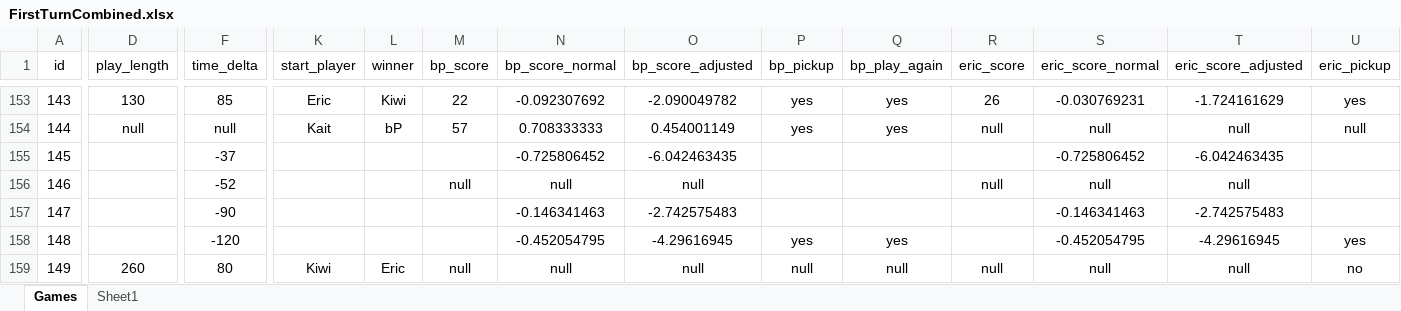
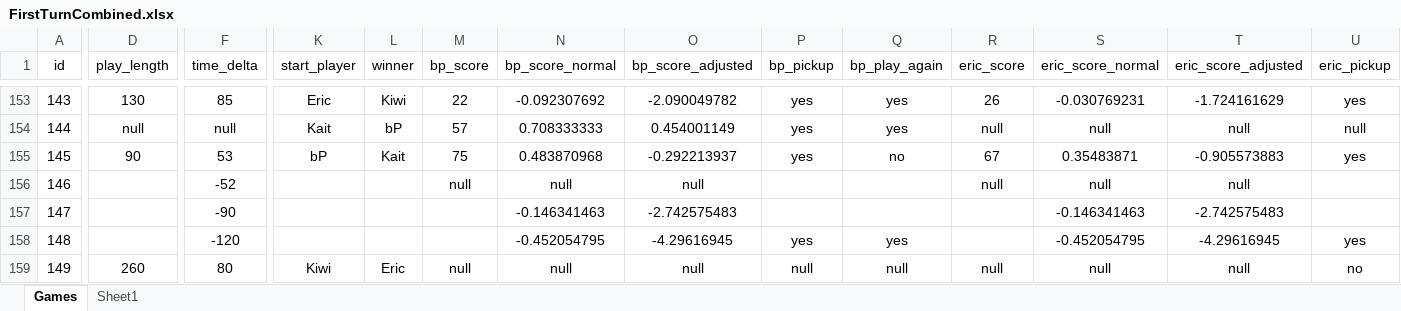
Before and after one commit to PNJaenichen/PNJaenichen.github.io, an Excel workbook: projects/firstTurnData/FirstTurnCombined.xlsx, sheet Games, drawn as a sheet; only a part is shown, gaps mark what is left out; values as stored, in another font and other column widths than the file's, no borders; the diff covers the shown part only; the diff names each change by its address in the sheet, - before the commit and + after, or states it on an @@ line.

```diff
--- a/projects/firstTurnData/FirstTurnCombined.xlsx (sheet Games)
+++ b/projects/firstTurnData/FirstTurnCombined.xlsx (sheet Games)
-D155 (play_length): (empty)
+D155 (play_length): 90
-F155 (time_delta): -37
+F155 (time_delta): 53
-K155 (start_player): (empty)
+K155 (start_player): bP
-L155 (winner): (empty)
+L155 (winner): Kait
-M155 (bp_score): (empty)
+M155 (bp_score): 75
-N155 (bp_score_normal): -0.725806452
+N155 (bp_score_normal): 0.483870968
-O155 (bp_score_adjusted): -6.042463435
+O155 (bp_score_adjusted): -0.292213937
-P155 (bp_pickup): (empty)
+P155 (bp_pickup): yes
-Q155 (bp_play_again): (empty)
+Q155 (bp_play_again): no
-R155 (eric_score): (empty)
+R155 (eric_score): 67
-S155 (eric_score_normal): -0.725806452
+S155 (eric_score_normal): 0.35483871
-T155 (eric_score_adjusted): -6.042463435
+T155 (eric_score_adjusted): -0.905573883
-U155 (eric_pickup): (empty)
+U155 (eric_pickup): yes
```
Also changed, not shown: 15 edited cells elsewhere in this sheet.
